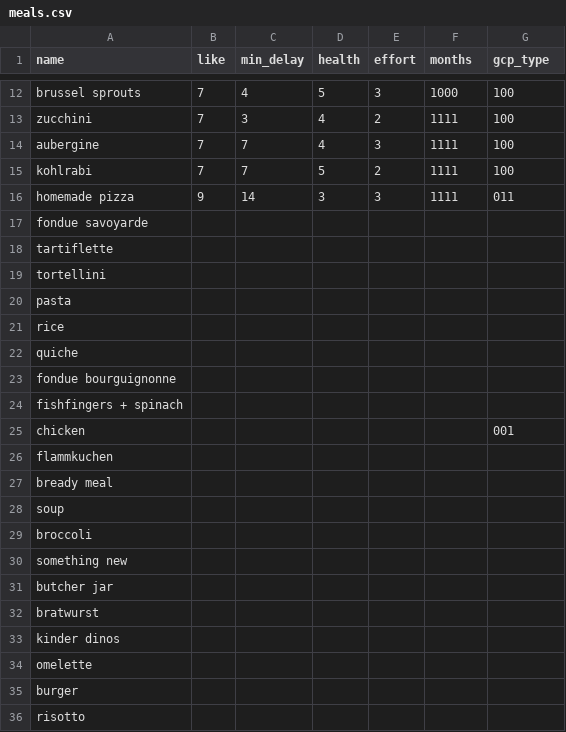
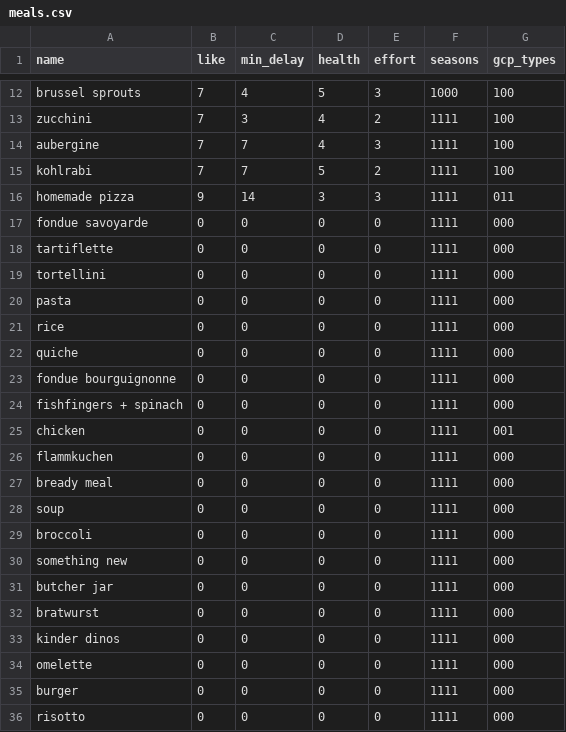
Before and after one commit to crayola/eatthis, a CSV file: data/meals.csv, drawn as a sheet; only a part is shown, gaps mark what is left out; the diff names each change by its address in the sheet, - before the commit and + after, or states it on an @@ line.

Commit message:
making progress on plan_meals

```diff
--- a/data/meals.csv
+++ b/data/meals.csv
-F1: months
+F1: seasons
-G1: gcp_type
+G1: gcp_types
-B17:B36 (like): (empty)
+B17:B36 (like): 0
-C17:C36 (min_delay): (empty)
+C17:C36 (min_delay): 0
-D17:D36 (health): (empty)
+D17:D36 (health): 0
-E17:E36 (effort): (empty)
+E17:E36 (effort): 0
-F17:F36 (seasons): (empty)
+F17:F36 (seasons): 1111
-G17:G24 (gcp_types): (empty)
+G17:G24 (gcp_types): 000
-G26:G36 (gcp_types): (empty)
+G26:G36 (gcp_types): 000
```
Also changed, not shown: 1 other file.
